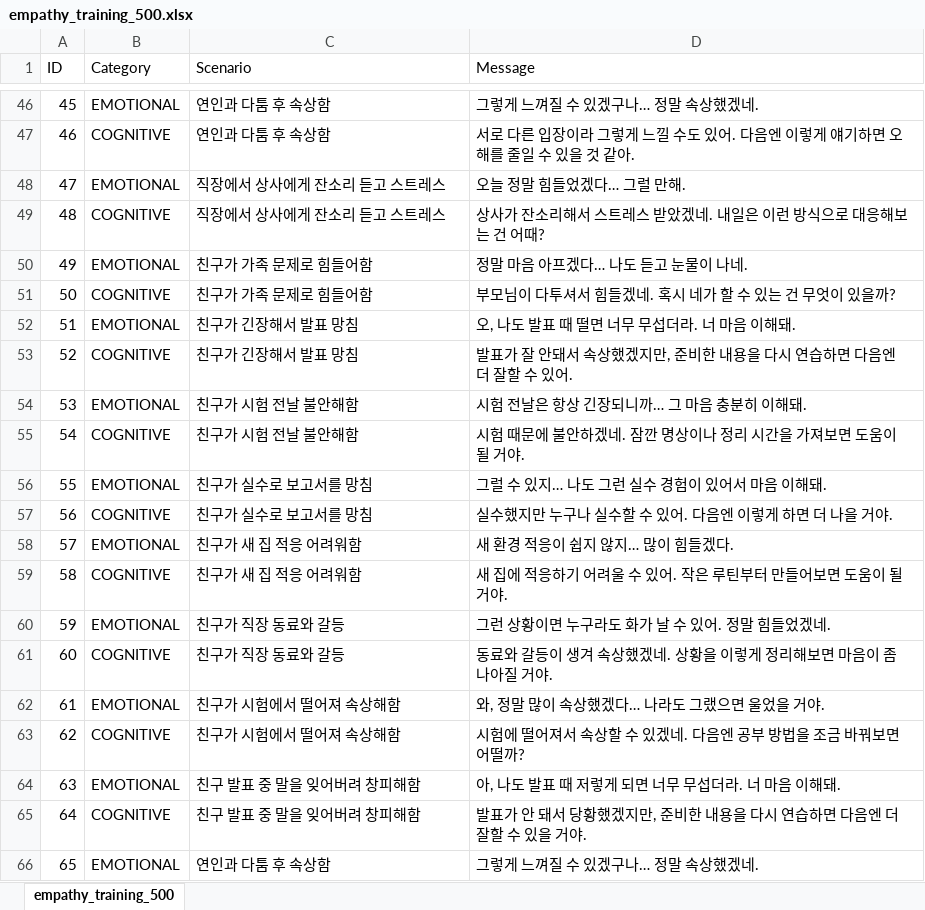
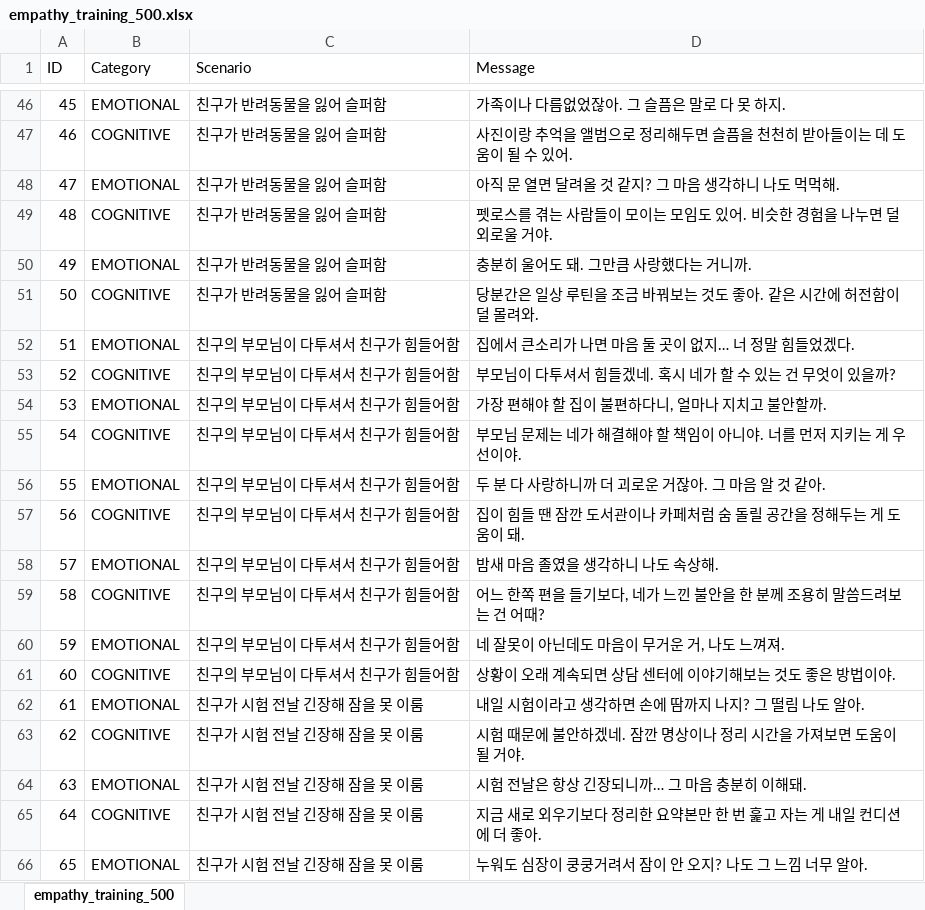
Before and after one commit to EMOTreee/EMOTree_BE, an Excel workbook: chroma/empathy_training_500.xlsx, sheet empathy_training_500, drawn as a sheet; only a part is shown, gaps mark what is left out; values as stored, in another font and other column widths than the file's, no borders; the diff covers the shown part only; the diff names each change by its address in the sheet, - before the commit and + after, or states it on an @@ line.

```diff
--- a/chroma/empathy_training_500.xlsx (sheet empathy_training_500)
+++ b/chroma/empathy_training_500.xlsx (sheet empathy_training_500)
-C46:C47 (Scenario): 연인과 다툼 후 속상함
+C46:C47 (Scenario): 친구가 반려동물을 잃어 슬퍼함
-D46 (Message): 그렇게 느껴질 수 있겠구나… 정말 속상했겠네.
+D46 (Message): 가족이나 다름없었잖아. 그 슬픔은 말로 다 못 하지.
-D47 (Message): 서로 다른 입장이라 그렇게 느낄 수도 있어. 다음엔 이렇게 얘기하면 오해를 줄일 수 있을 것 같아.
+D47 (Message): 사진이랑 추억을 앨범으로 정리해두면 슬픔을 천천히 받아들이는 데 도움이 될 수 있어.
-C48:C49 (Scenario): 직장에서 상사에게 잔소리 듣고 스트레스
+C48:C49 (Scenario): 친구가 반려동물을 잃어 슬퍼함
-D48 (Message): 오늘 정말 힘들었겠다… 그럴 만해.
+D48 (Message): 아직 문 열면 달려올 것 같지? 그 마음 생각하니 나도 먹먹해.
-D49 (Message): 상사가 잔소리해서 스트레스 받았겠네. 내일은 이런 방식으로 대응해보는 건 어때?
+D49 (Message): 펫로스를 겪는 사람들이 모이는 모임도 있어. 비슷한 경험을 나누면 덜 외로울 거야.
-C50:C51 (Scenario): 친구가 가족 문제로 힘들어함
+C50:C51 (Scenario): 친구가 반려동물을 잃어 슬퍼함
-D50 (Message): 정말 마음 아프겠다… 나도 듣고 눈물이 나네.
+D50 (Message): 충분히 울어도 돼. 그만큼 사랑했다는 거니까.
-D51 (Message): 부모님이 다투셔서 힘들겠네. 혹시 네가 할 수 있는 건 무엇이 있을까?
+D51 (Message): 당분간은 일상 루틴을 조금 바꿔보는 것도 좋아. 같은 시간에 허전함이 덜 몰려와.
-C52:C53 (Scenario): 친구가 긴장해서 발표 망침
+C52:C53 (Scenario): 친구의 부모님이 다투셔서 친구가 힘들어함
-D52 (Message): 오, 나도 발표 때 떨면 너무 무섭더라. 너 마음 이해돼.
+D52 (Message): 집에서 큰소리가 나면 마음 둘 곳이 없지… 너 정말 힘들었겠다.
-D53 (Message): 발표가 잘 안돼서 속상했겠지만, 준비한 내용을 다시 연습하면 다음엔 더 잘할 수 있어.
+D53 (Message): 부모님이 다투셔서 힘들겠네. 혹시 네가 할 수 있는 건 무엇이 있을까?
-C54:C55 (Scenario): 친구가 시험 전날 불안해함
+C54:C55 (Scenario): 친구의 부모님이 다투셔서 친구가 힘들어함
-D54 (Message): 시험 전날은 항상 긴장되니까… 그 마음 충분히 이해돼.
+D54 (Message): 가장 편해야 할 집이 불편하다니, 얼마나 지치고 불안할까.
-D55 (Message): 시험 때문에 불안하겠네. 잠깐 명상이나 정리 시간을 가져보면 도움이 될 거야.
+D55 (Message): 부모님 문제는 네가 해결해야 할 책임이 아니야. 너를 먼저 지키는 게 우선이야.
-C56:C57 (Scenario): 친구가 실수로 보고서를 망침
+C56:C57 (Scenario): 친구의 부모님이 다투셔서 친구가 힘들어함
-D56 (Message): 그럴 수 있지… 나도 그런 실수 경험이 있어서 마음 이해돼.
+D56 (Message): 두 분 다 사랑하니까 더 괴로운 거잖아. 그 마음 알 것 같아.
-D57 (Message): 실수했지만 누구나 실수할 수 있어. 다음엔 이렇게 하면 더 나을 거야.
+D57 (Message): 집이 힘들 땐 잠깐 도서관이나 카페처럼 숨 돌릴 공간을 정해두는 게 도움이 돼.
-C58:C59 (Scenario): 친구가 새 집 적응 어려워함
+C58:C59 (Scenario): 친구의 부모님이 다투셔서 친구가 힘들어함
-D58 (Message): 새 환경 적응이 쉽지 않지… 많이 힘들겠다.
+D58 (Message): 밤새 마음 졸였을 생각하니 나도 속상해.
-D59 (Message): 새 집에 적응하기 어려울 수 있어. 작은 루틴부터 만들어보면 도움이 될 거야.
+D59 (Message): 어느 한쪽 편을 들기보다, 네가 느낀 불안을 한 분께 조용히 말씀드려보는 건 어때?
-C60:C61 (Scenario): 친구가 직장 동료와 갈등
+C60:C61 (Scenario): 친구의 부모님이 다투셔서 친구가 힘들어함
-D60 (Message): 그런 상황이면 누구라도 화가 날 수 있어. 정말 힘들었겠네.
+D60 (Message): 네 잘못이 아닌데도 마음이 무거운 거, 나도 느껴져.
-D61 (Message): 동료와 갈등이 생겨 속상했겠네. 상황을 이렇게 정리해보면 마음이 좀 나아질 거야.
+D61 (Message): 상황이 오래 계속되면 상담 센터에 이야기해보는 것도 좋은 방법이야.
-C62:C63 (Scenario): 친구가 시험에서 떨어져 속상해함
+C62:C63 (Scenario): 친구가 시험 전날 긴장해 잠을 못 이룸
-D62 (Message): 와, 정말 많이 속상했겠다… 나라도 그랬으면 울었을 거야.
+D62 (Message): 내일 시험이라고 생각하면 손에 땀까지 나지? 그 떨림 나도 알아.
-D63 (Message): 시험에 떨어져서 속상할 수 있겠네. 다음엔 공부 방법을 조금 바꿔보면 어떨까?
+D63 (Message): 시험 때문에 불안하겠네. 잠깐 명상이나 정리 시간을 가져보면 도움이 될 거야.
-C64:C65 (Scenario): 친구 발표 중 말을 잊어버려 창피해함
+C64:C65 (Scenario): 친구가 시험 전날 긴장해 잠을 못 이룸
-D64 (Message): 아, 나도 발표 때 저렇게 되면 너무 무섭더라. 너 마음 이해돼.
+D64 (Message): 시험 전날은 항상 긴장되니까… 그 마음 충분히 이해돼.
-D65 (Message): 발표가 안 돼서 당황했겠지만, 준비한 내용을 다시 연습하면 다음엔 더 잘할 수 있을 거야.
+D65 (Message): 지금 새로 외우기보다 정리한 요약본만 한 번 훑고 자는 게 내일 컨디션에 더 좋아.
-C66 (Scenario): 연인과 다툼 후 속상함
+C66 (Scenario): 친구가 시험 전날 긴장해 잠을 못 이룸
-D66 (Message): 그렇게 느껴질 수 있겠구나… 정말 속상했겠네.
+D66 (Message): 누워도 심장이 쿵쿵거려서 잠이 안 오지? 나도 그 느낌 너무 알아.
```
Also changed, not shown: 954 edited cells elsewhere in this sheet.
